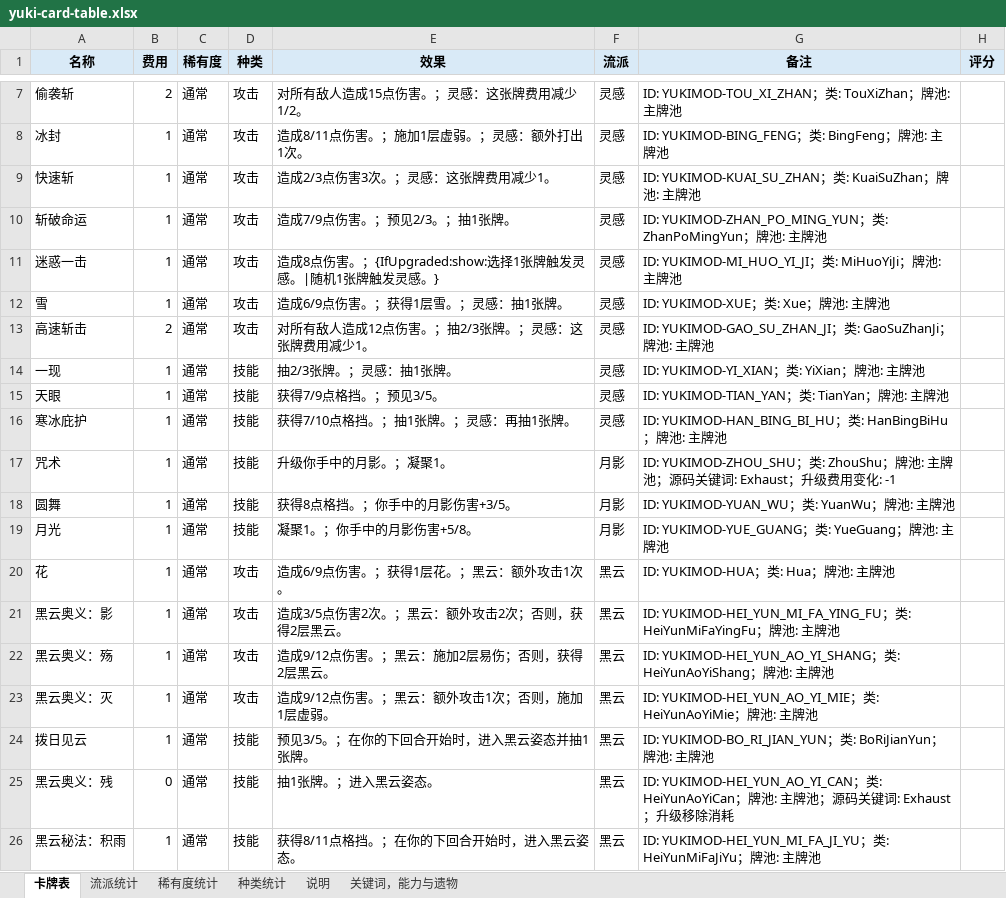
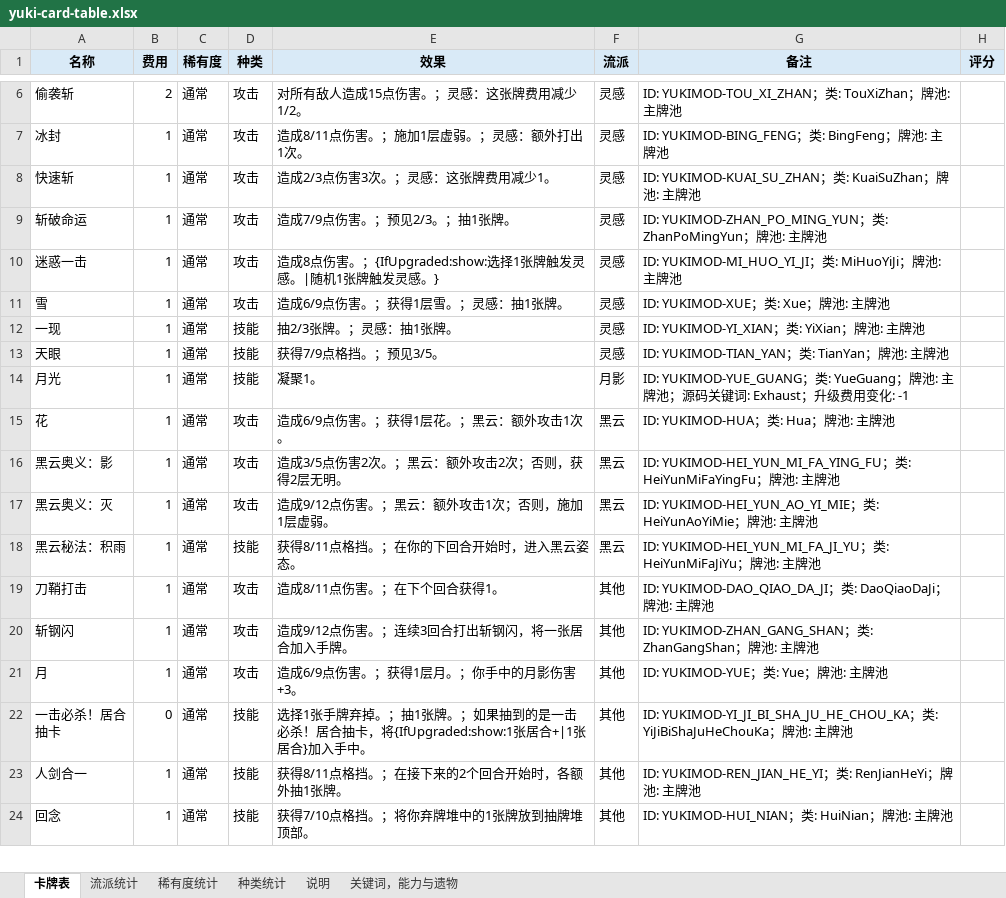
Before and after one commit to happyone13/YukiMod-sts2, an Excel workbook: docs/yuki-card-table.xlsx, sheet 卡牌表, drawn as a sheet; only a part is shown, gaps mark what is left out; the shorter side is filled out with more unchanged rows; values as stored, in another font and other column widths than the file's, no borders; removed rows and columns are numbered as before the commit, all else as after; the diff covers the shown part only; the diff names each change by its address in the sheet, - before the commit and + after, or states it on an @@ line.

```diff
--- a/docs/yuki-card-table.xlsx (sheet 卡牌表)
+++ b/docs/yuki-card-table.xlsx (sheet 卡牌表)
-row 13: 高速斩击 | 2 | 通常 | 攻击 | 对所有敌人造成12点伤害。；抽2/3张牌。；灵感：这张牌费用减少1。 | 灵感 | ID: YUKIMOD-GAO_SU_ZHAN_JI；类: GaoSuZhanJi；牌池: 主牌池
-row 16: 寒冰庇护 | 1 | 通常 | 技能 | 获得7/10点格挡。；抽1张牌。；灵感：再抽1张牌。 | 灵感 | ID: YUKIMOD-HAN_BING_BI_HU；类: HanBingBiHu；牌池: 主牌池
-row 17: 咒术 | 1 | 通常 | 技能 | 升级你手中的月影。；凝聚1。 | 月影 | ID: YUKIMOD-ZHOU_SHU；类: ZhouShu；牌池: 主牌池；源码关键词: Exhaust；升级费用变化: -1
-row 18: 圆舞 | 1 | 通常 | 技能 | 获得8点格挡。；你手中的月影伤害+3/5。 | 月影 | ID: YUKIMOD-YUAN_WU；类: YuanWu；牌池: 主牌池
-E14 (效果): 凝聚1。；你手中的月影伤害+5/8。
+E14 (效果): 凝聚1。
-G14 (备注): …牌池
+G14 (备注): …牌池；源码关键词: Exhaust；升级费用变化: -1
-E16 (效果): 造成3/5点伤害2次。；黑云：额外攻击2次；否则，获得2层黑云。
+E16 (效果): 造成3/5点伤害2次。；黑云：额外攻击2次；否则，获得2层无明。
-row 22: 黑云奥义：殇 | 1 | 通常 | 攻击 | 造成9/12点伤害。；黑云：施加2层易伤；否则，获得2层黑云。 | 黑云 | ID: YUKIMOD-HEI_YUN_AO_YI_SHANG；类: HeiYunAoYiShang；牌池: 主牌池
-row 24: 拨日见云 | 1 | 通常 | 技能 | 预见3/5。；在你的下回合开始时，进入黑云姿态并抽1张牌。 | 黑云 | ID: YUKIMOD-BO_RI_JIAN_YUN；类: BoRiJianYun；牌池: 主牌池
-row 25: 黑云奥义：残 | 0 | 通常 | 技能 | 抽1张牌。；进入黑云姿态。 | 黑云 | ID: YUKIMOD-HEI_YUN_AO_YI_CAN；类: HeiYunAoYiCan；牌池: 主牌池；源码关键词: Exhaust；升级移除消耗
```
Also changed, not shown: 27 added rows, 20 removed rows and 16 edited cells elsewhere in this sheet, sheet 稀有度统计, sheet 流派统计, sheet 种类统计, 32 other files.
